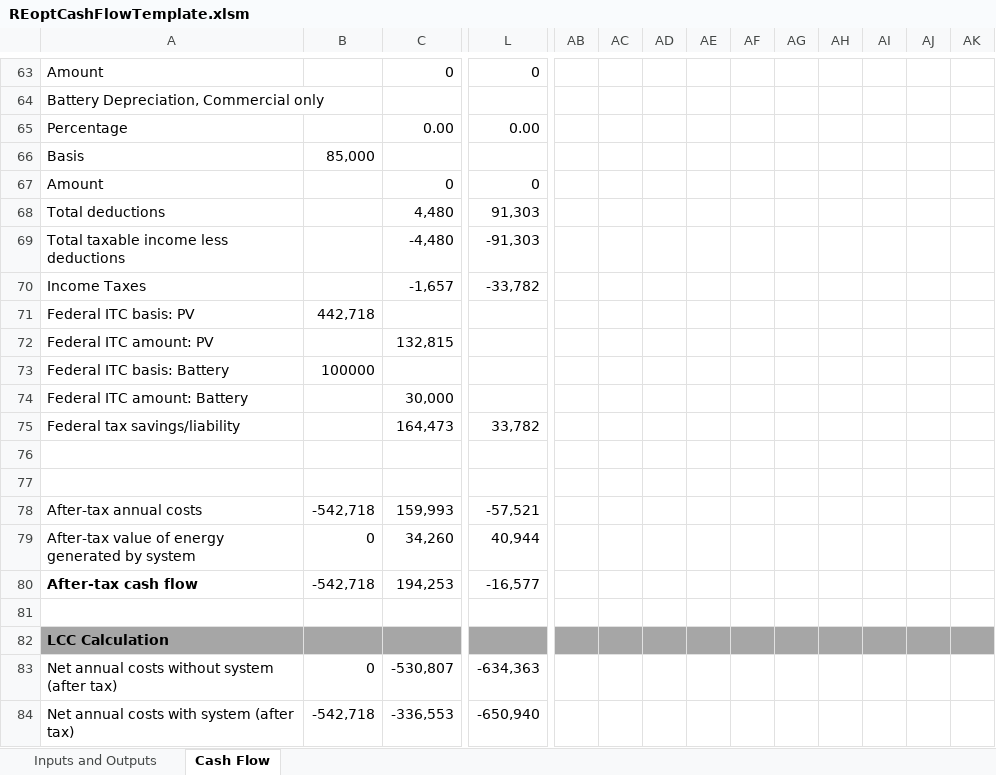
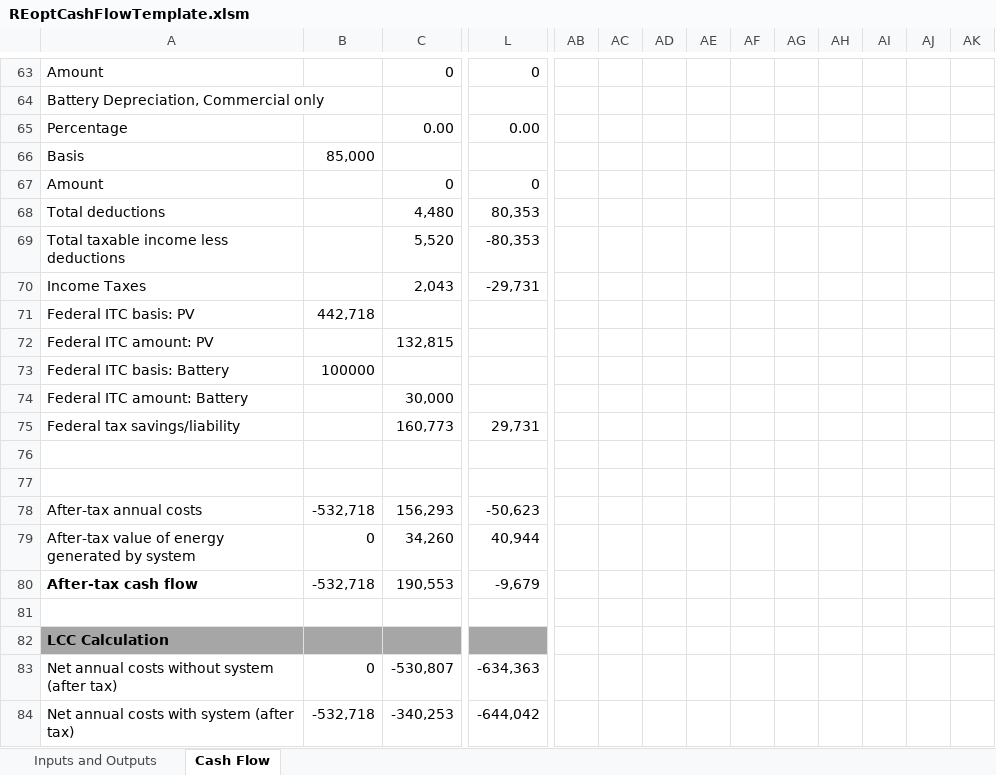
Before and after one commit to NREL/REopt_API, an Excel workbook: proforma/REoptCashFlowTemplate.xlsm, sheet Cash Flow, drawn as a sheet; only a part is shown, gaps mark what is left out; values as stored, in another font and other column widths than the file's, no borders; the diff covers the shown part only; the diff names each change by its address in the sheet, - before the commit and + after, or states it on an @@ line.

```diff
--- a/proforma/REoptCashFlowTemplate.xlsm (sheet Cash Flow)
+++ b/proforma/REoptCashFlowTemplate.xlsm (sheet Cash Flow)
-L68: 91,303
+L68: 80,353
-C69: -4,480
+C69: 5,520
-L69: -91,303
+L69: -80,353
-C70: -1,657
+C70: 2,043
-L70: -33,782
+L70: -29,731
-C75: 164,473
+C75: 160,773
-L75: 33,782
+L75: 29,731
-B78: -542,718
+B78: -532,718
-C78: 159,993
+C78: 156,293
-L78: -57,521
+L78: -50,623
-B80: -542,718
+B80: -532,718
-C80: 194,253
+C80: 190,553
-L80: -16,577
+L80: -9,679
-AB82:AK82 fill: #A6A6A6
+AB82:AK82 fill: none
-B84: -542,718
+B84: -532,718
-C84: -336,553
+C84: -340,253
-L84: -650,940
+L84: -644,042
```
Also changed, not shown: 2 added rows, 2 removed rows, 8 edited cells and cell formats elsewhere in this sheet, sheet Inputs and Outputs, formulas that keep their value, reo/templates/REoptCashFlowTemplate.xlsm, 2 other files.
